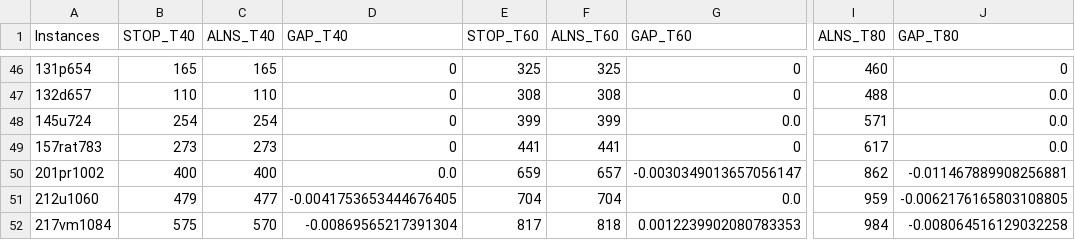
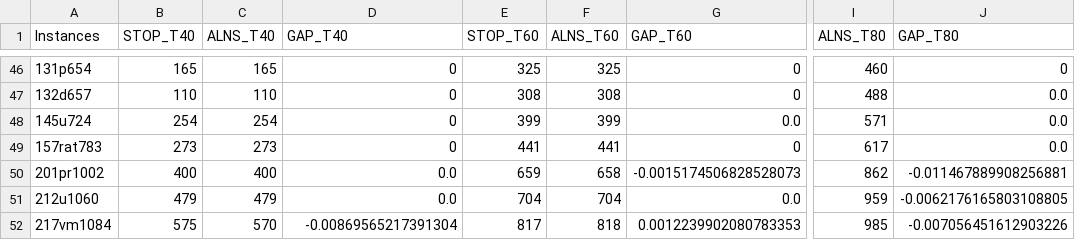
Before and after one commit to SiddhantAttavar/sDmSOP-CS-F376, a CSV file: results/stop_2veh/Set1_p1.csv, drawn as a sheet; only a part is shown, gaps mark what is left out; the diff names each change by its address in the sheet, - before the commit and + after, or states it on an @@ line.

Commit message:
Update results

```diff
--- a/results/stop_2veh/Set1_p1.csv
+++ b/results/stop_2veh/Set1_p1.csv
-F50 (ALNS_T60): 657
+F50 (ALNS_T60): 658
-G50 (GAP_T60): -0.0030349013657056147
+G50 (GAP_T60): -0.0015174506828528073
-C51 (ALNS_T40): 477
+C51 (ALNS_T40): 479
-D51 (GAP_T40): -0.0041753653444676405
+D51 (GAP_T40): 0.0
-I52 (ALNS_T80): 984
+I52 (ALNS_T80): 985
-J52 (GAP_T80): -0.008064516129032258
+J52 (GAP_T80): -0.007056451612903226
```
Also changed, not shown: results/stop_1veh/Set1_p1.csv, results/stop_1veh/Set1_p2.csv, 6 other files.
